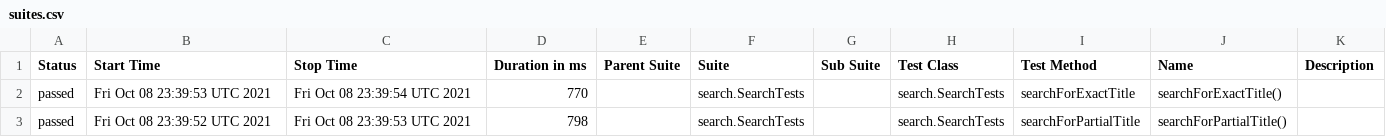
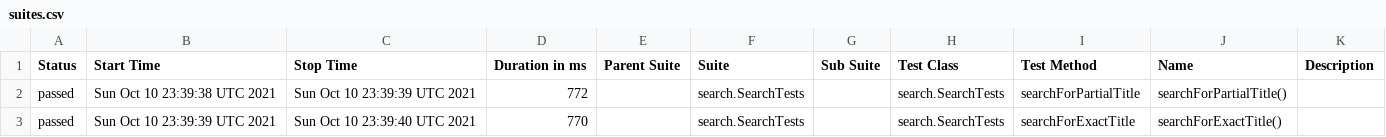
Before and after one commit to reinaldorossetti/playwright-java, a CSV file: safari/data/suites.csv, drawn as a sheet.

```diff
--- a/safari/data/suites.csv
+++ b/safari/data/suites.csv
@@ -1,3 +1,3 @@
 "Status","Start Time","Stop Time","Duration in ms","Parent Suite","Suite","Sub Suite","Test Class","Test Method","Name","Description"
-"passed","Fri Oct 08 23:39:53 UTC 2021","Fri Oct 08 23:39:54 UTC 2021","770","","search.SearchTests","","search.SearchTests","searchForExactTitle","searchForExactTitle()",""
-"passed","Fri Oct 08 23:39:52 UTC 2021","Fri Oct 08 23:39:53 UTC 2021","798","","search.SearchTests","","search.SearchTests","searchForPartialTitle","searchForPartialTitle()",""
+"passed","Sun Oct 10 23:39:38 UTC 2021","Sun Oct 10 23:39:39 UTC 2021","772","","search.SearchTests","","search.SearchTests","searchForPartialTitle","searchForPartialTitle()",""
+"passed","Sun Oct 10 23:39:39 UTC 2021","Sun Oct 10 23:39:40 UTC 2021","770","","search.SearchTests","","search.SearchTests","searchForExactTitle","searchForExactTitle()",""
```
Also changed, not shown: 17 other files.
